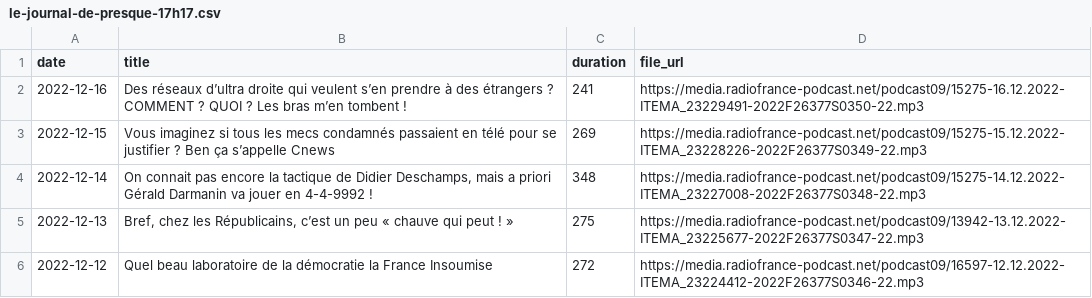
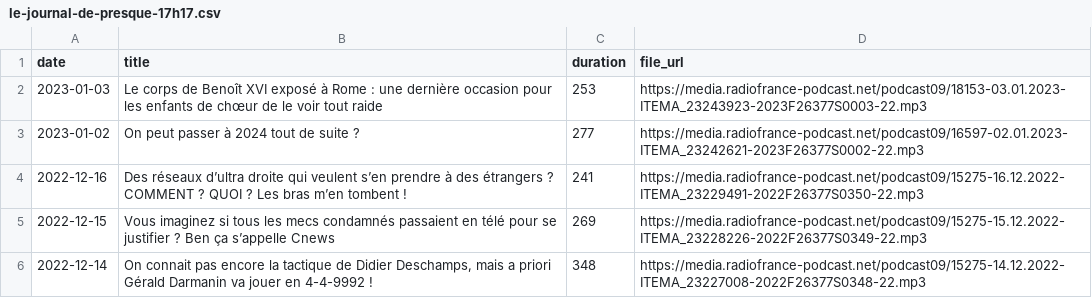
Before and after one commit to ahasverus/franceinter, a CSV file: inst/csv/le-journal-de-presque-17h17.csv, drawn as a sheet; only a part is shown; the shorter side is filled out with more unchanged rows; the diff names each change by its address in the sheet, - before the commit and + after, or states it on an @@ line.

```diff
--- a/inst/csv/le-journal-de-presque-17h17.csv
+++ b/inst/csv/le-journal-de-presque-17h17.csv
+row 2: 2023-01-03 | Le corps de Benoît XVI exposé à Rome : une dernière occasion pour les enfants de chœur de le voir tout raide | 253 | https://media.radiofrance-podcast.net/podcast09/18153-03.01.2023-ITEMA_23243923-2023F26377S0003-22.mp3
+row 3: 2023-01-02 | On peut passer à 2024 tout de suite ? | 277 | https://media.radiofrance-podcast.net/podcast09/16597-02.01.2023-ITEMA_23242621-2023F26377S0002-22.mp3
```
Also changed, not shown: inst/csv/le-billet-de-matthieu-noel.csv, inst/csv/le-moment-meurice.csv, 5 other files.
